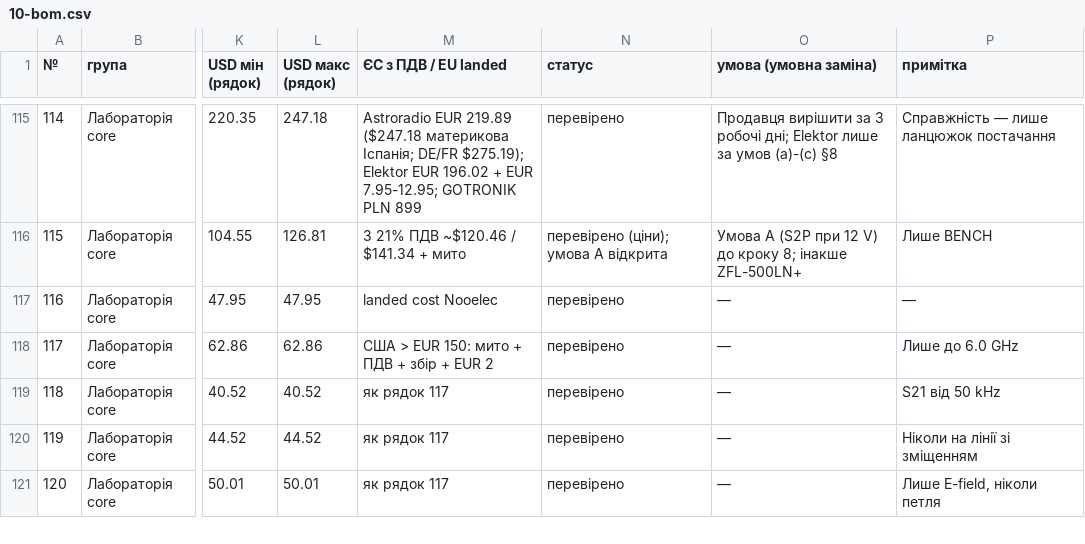
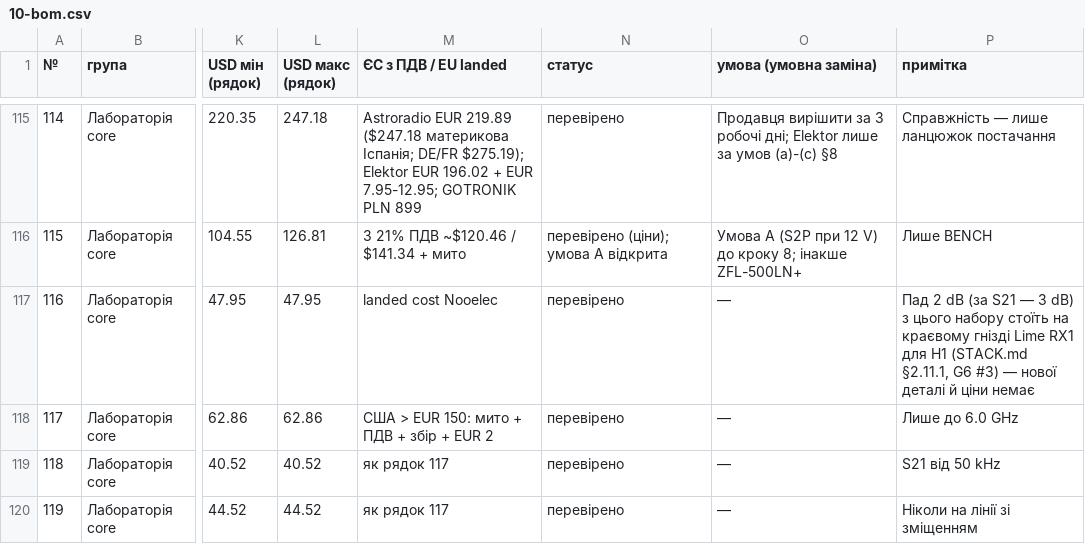
Before and after one commit to lizbeth307/lizbeth307, a CSV file: sat-receiver-audit/build/10-bom.csv, drawn as a sheet; only a part is shown, gaps mark what is left out; the shorter side is filled out with more unchanged rows; the diff covers the shown part only; the diff names each change by its address in the sheet, - before the commit and + after, or states it on an @@ line.

```diff
--- a/sat-receiver-audit/build/10-bom.csv
+++ b/sat-receiver-audit/build/10-bom.csv
-P117 (примітка): —
+P117 (примітка): Пад 2 dB (за S21 — 3 dB) з цього набору стоїть на краєвому гнізді Lime RX1 для H1 (STACK.md §2.11.1, G6 #3) — нової деталі й ціни немає
```
Also changed, not shown: 28 edited cells elsewhere in this file.
